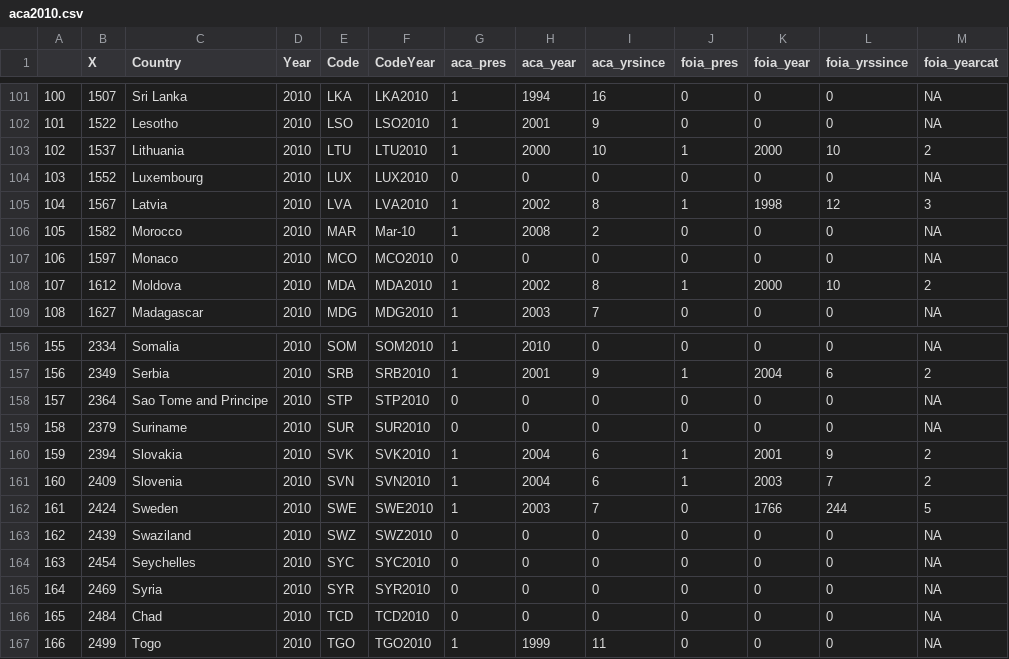
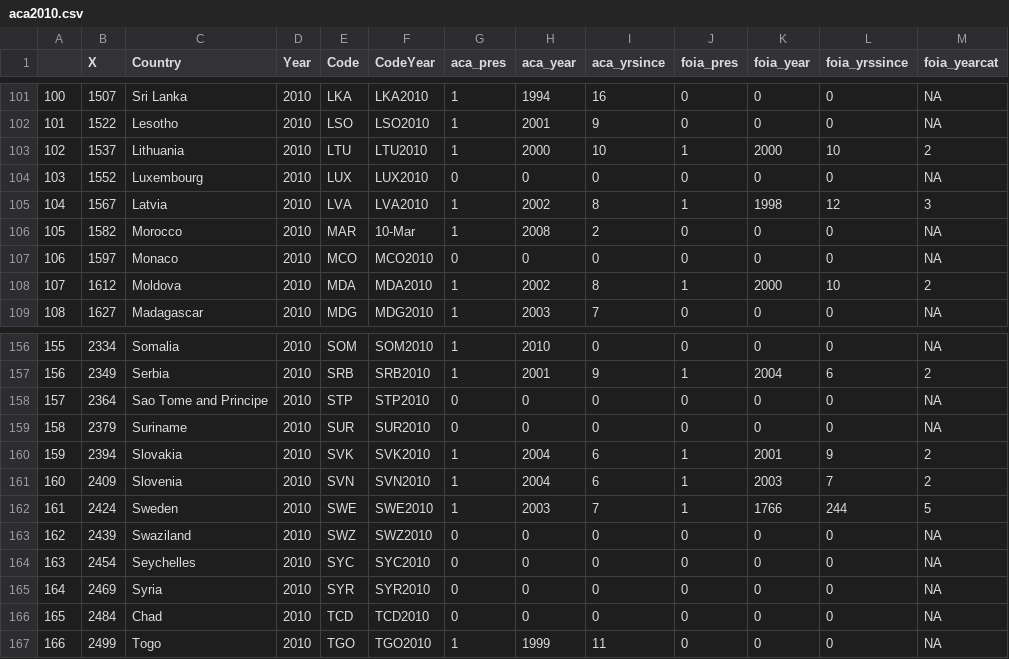
Before and after one commit to mariamsanjush/Assignment3, a CSV file: aca2010.csv, drawn as a sheet; only a part is shown, gaps mark what is left out; the diff names each change by its address in the sheet, - before the commit and + after, or states it on an @@ line.

Commit message:
Corrections
corrected data for sweden

```diff
--- a/aca2010.csv
+++ b/aca2010.csv
-F106 (CodeYear): Mar-10
+F106 (CodeYear): 10-Mar
-J162 (foia_pres): 0
+J162 (foia_pres): 1
```
Also changed, not shown: AntiCorruptionData.csv.
